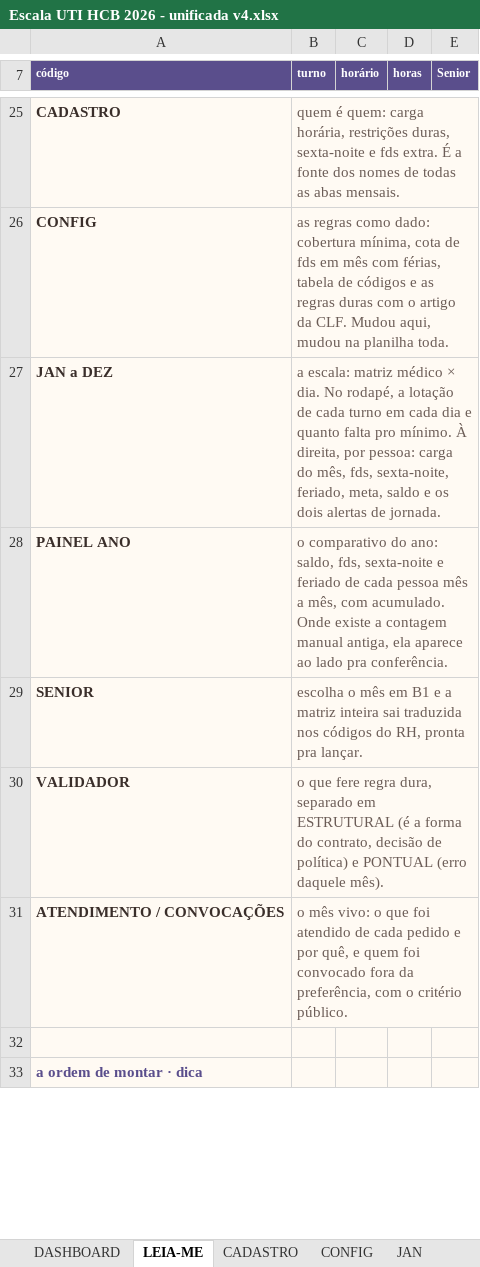
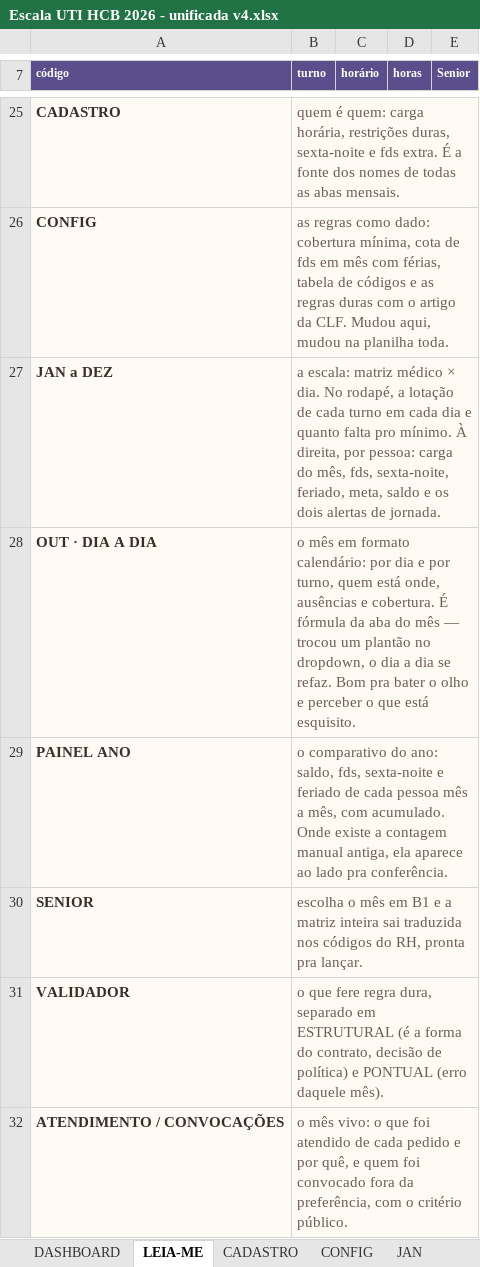
Before and after one commit to marcosgvs/colo-ritmo, an Excel workbook: docs/escala-tools/Escala UTI HCB 2026 - unificada v4.xlsx, sheet LEIA-ME, drawn as a sheet; only a part is shown, gaps mark what is left out; the shorter side is filled out with more unchanged rows; values as stored, in another font and other column widths than the file's, no borders; the diff names each change by its address in the sheet, - before the commit and + after, or states it on an @@ line.

```diff
--- a/docs/escala-tools/Escala UTI HCB 2026 - unificada v4.xlsx (sheet LEIA-ME)
+++ b/docs/escala-tools/Escala UTI HCB 2026 - unificada v4.xlsx (sheet LEIA-ME)
+row 28: OUT · DIA A DIA | o mês em formato calendário: por dia e por turno, quem está onde, ausências e cobertura. É fórmula da aba do mês — trocou um plantão no dropdown, o dia a dia se refaz. Bom pra bater o olho e perceber o que está esquisito.
```
Also changed, not shown: sheet NOV, sheet DEZ, sheet FEV, sheet JAN, sheet MAI, sheet JUN, 6 more sheets, other sheet tabs, 2 other files.
